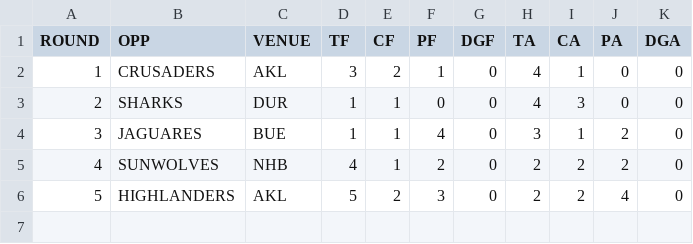
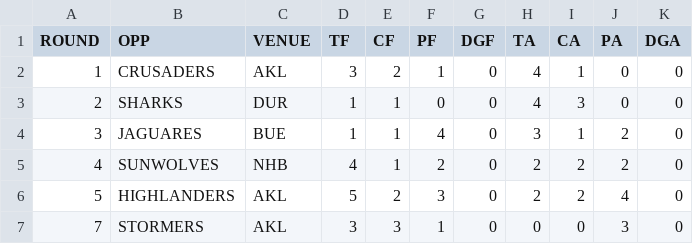
Before and after one commit to JoeJimFlood/RugbyPredictifier, a CSV file: 2019SuperRugby/Score Tables/BLUES.csv, drawn as a sheet; the diff names each change by its address in the sheet, - before the commit and + after, or states it on an @@ line.

```diff
--- a/2019SuperRugby/Score Tables/BLUES.csv
+++ b/2019SuperRugby/Score Tables/BLUES.csv
+row 7: 7 | STORMERS | AKL | 3 | 3 | 1 | 0 | 0 | 0 | 3 | 0
```
Also changed, not shown: 2019SuperRugby/Score Tables/CHIEFS.csv, 2019SuperRugby/Score Tables/HURRICANES.csv, 14 other files.
